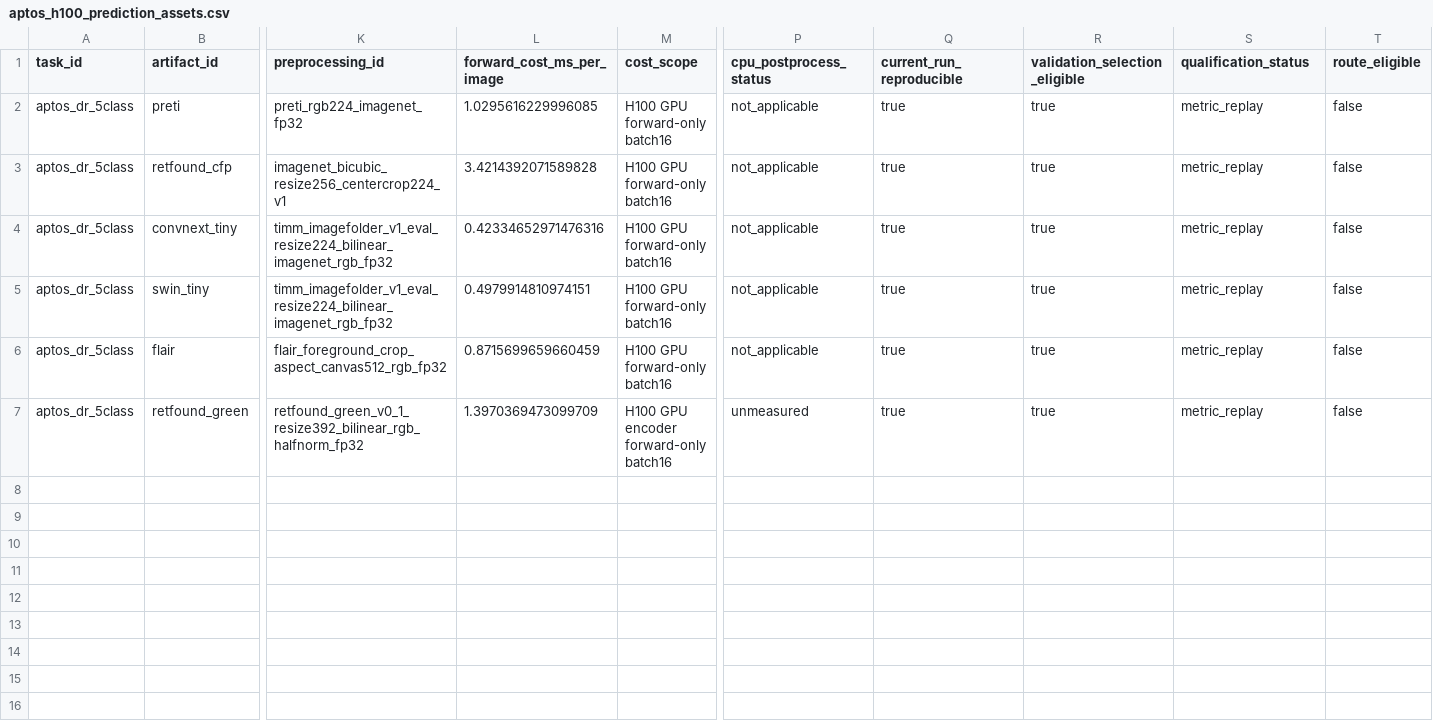
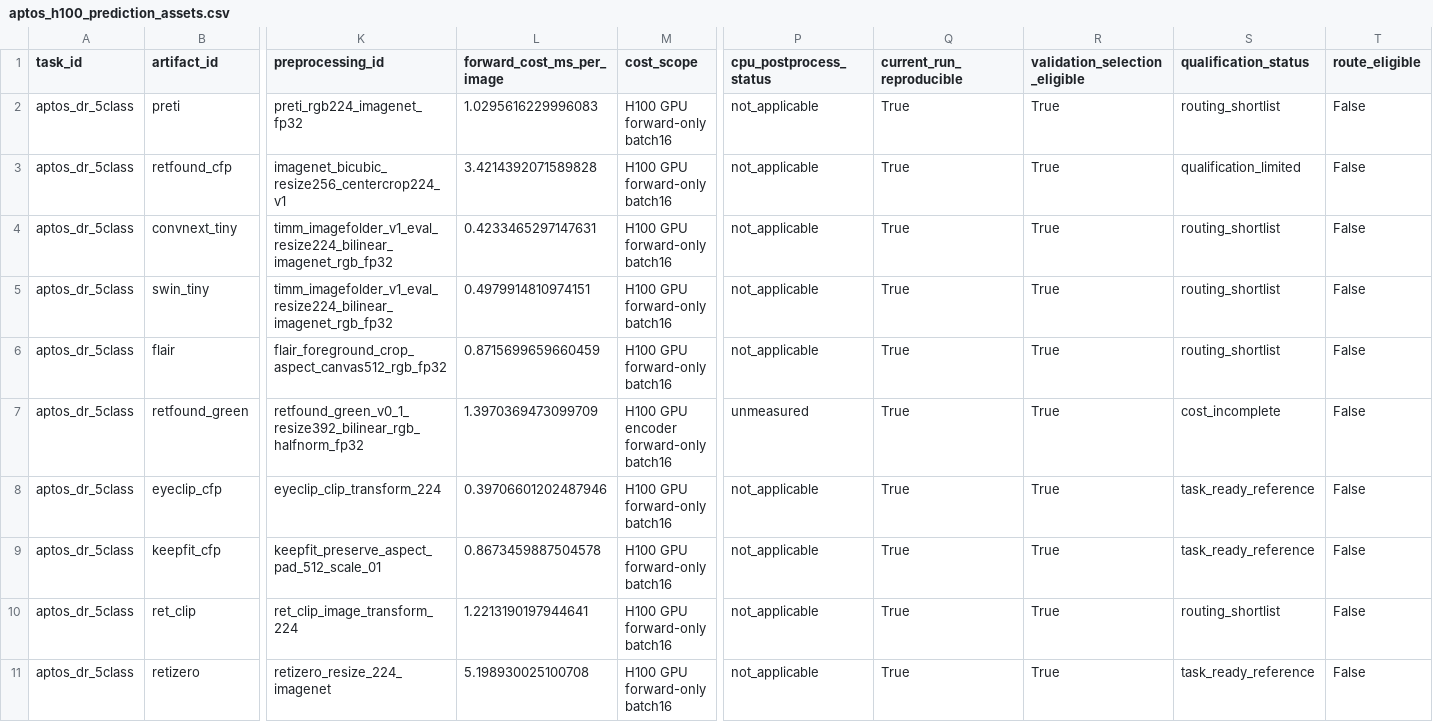
Before and after one commit to LIU-Rong-Tao/ophagent-medical-ai-agent, a CSV file: experiments/opening_risk_routing_closure/configs/protocols/aptos_h100_prediction_assets.csv, drawn as a sheet; only a part is shown, gaps mark what is left out; rows hold the shown columns only; the diff names each change by its address in the sheet, - before the commit and + after, or states it on an @@ line.

Commit message:
feat:aptos-frozen-encoder-pool-expansion

```diff
--- a/experiments/opening_risk_routing_closure/configs/protocols/aptos_h100_prediction_assets.csv
+++ b/experiments/opening_risk_routing_closure/configs/protocols/aptos_h100_prediction_assets.csv
-L2 (forward_cost_ms_per_image): 1.0295616229996085
+L2 (forward_cost_ms_per_image): 1.0295616229996083
-Q2:Q7 (current_run_reproducible): true
+Q2:Q7 (current_run_reproducible): True
-R2:R7 (validation_selection_eligible): true
+R2:R7 (validation_selection_eligible): True
-S2 (qualification_status): metric_replay
+S2 (qualification_status): routing_shortlist
-T2:T7 (route_eligible): false
+T2:T7 (route_eligible): False
-S3 (qualification_status): metric_replay
+S3 (qualification_status): qualification_limited
-L4 (forward_cost_ms_per_image): 0.42334652971476316
+L4 (forward_cost_ms_per_image): 0.4233465297147631
-S4:S6 (qualification_status): metric_replay
+S4:S6 (qualification_status): routing_shortlist
-S7 (qualification_status): metric_replay
+S7 (qualification_status): cost_incomplete
+row 8: aptos_dr_5class | eyeclip_cfp | eyeclip_clip_transform_224 | 0.39706601202487946 | H100 GPU forward-only batch16 | not_applicable | True | True | task_ready_reference | False
+row 9: aptos_dr_5class | keepfit_cfp | keepfit_preserve_aspect_pad_512_scale_01 | 0.8673459887504578 | H100 GPU forward-only batch16 | not_applicable | True | True | task_ready_reference | False
+row 10: aptos_dr_5class | ret_clip | ret_clip_image_transform_224 | 1.2213190197944641 | H100 GPU forward-only batch16 | not_applicable | True | True | routing_shortlist | False
+row 11: aptos_dr_5class | retizero | retizero_resize_224_imagenet | 5.198930025100708 | H100 GPU forward-only batch16 | not_applicable | True | True | task_ready_reference | False
```
Also changed, not shown: 7 other files.
